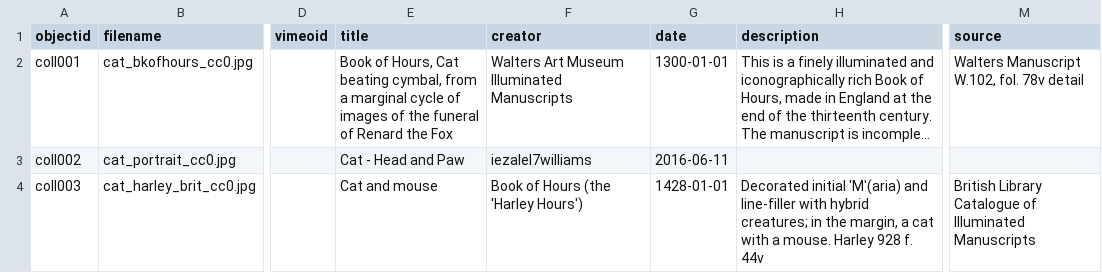
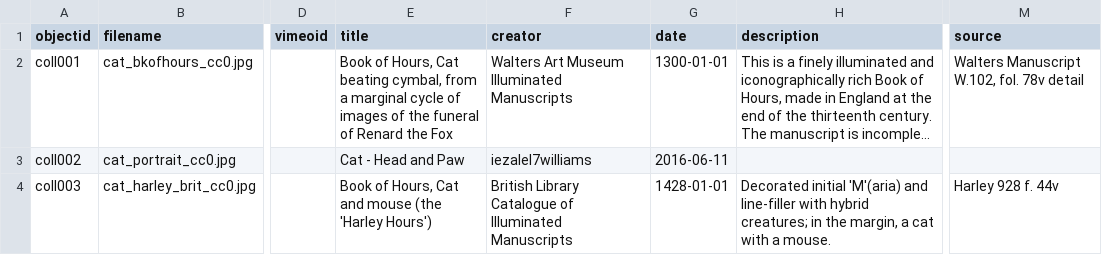
Before and after one commit to gabrielesh/collectionbuilder-demo, a CSV file: _data/cat-metadata.csv, drawn as a sheet; only a part is shown, gaps mark what is left out; long unchanged cells end in …; the diff names each change by its address in the sheet, - before the commit and + after, or states it on an @@ line.

Commit message:
teeny tiny metadata changes

```diff
--- a/_data/cat-metadata.csv
+++ b/_data/cat-metadata.csv
-E4 (title): Cat and mouse
+E4 (title): Book of Hours, Cat and mouse (the 'Harley Hours')
-F4 (creator): Book of Hours (the 'Harley Hours')
+F4 (creator): British Library Catalogue of Illuminated Manuscripts
-H4 (description): …a mouse. Harley 928 f. 44v
+H4 (description): …a mouse.
-M4 (source): British Library Catalogue of Illuminated Manuscripts
+M4 (source): Harley 928 f. 44v
```
